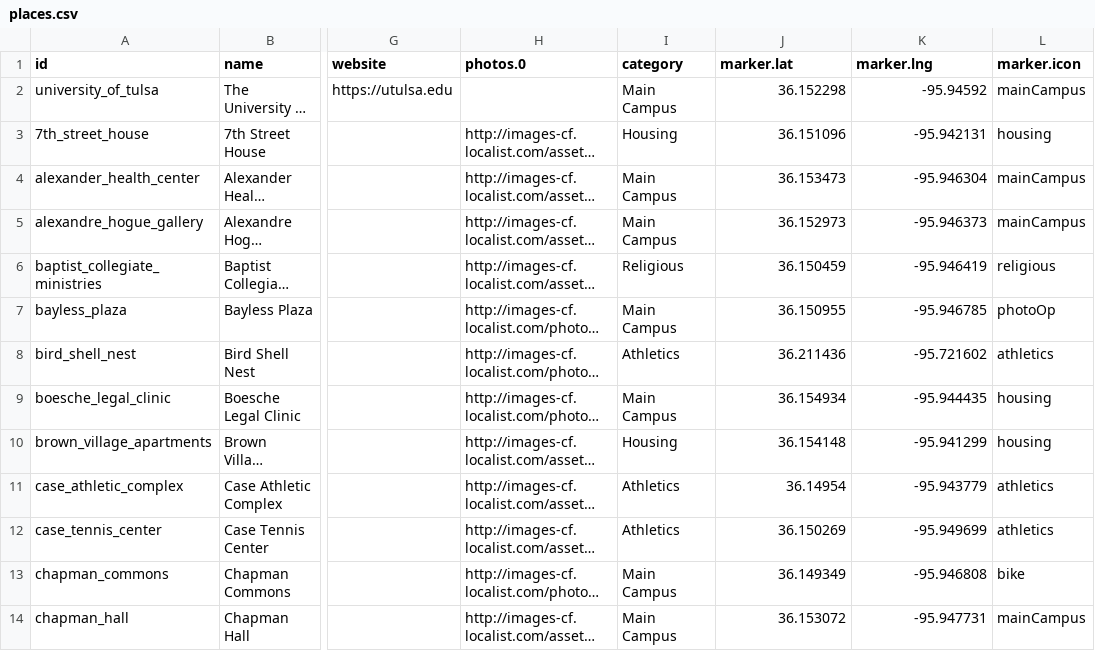
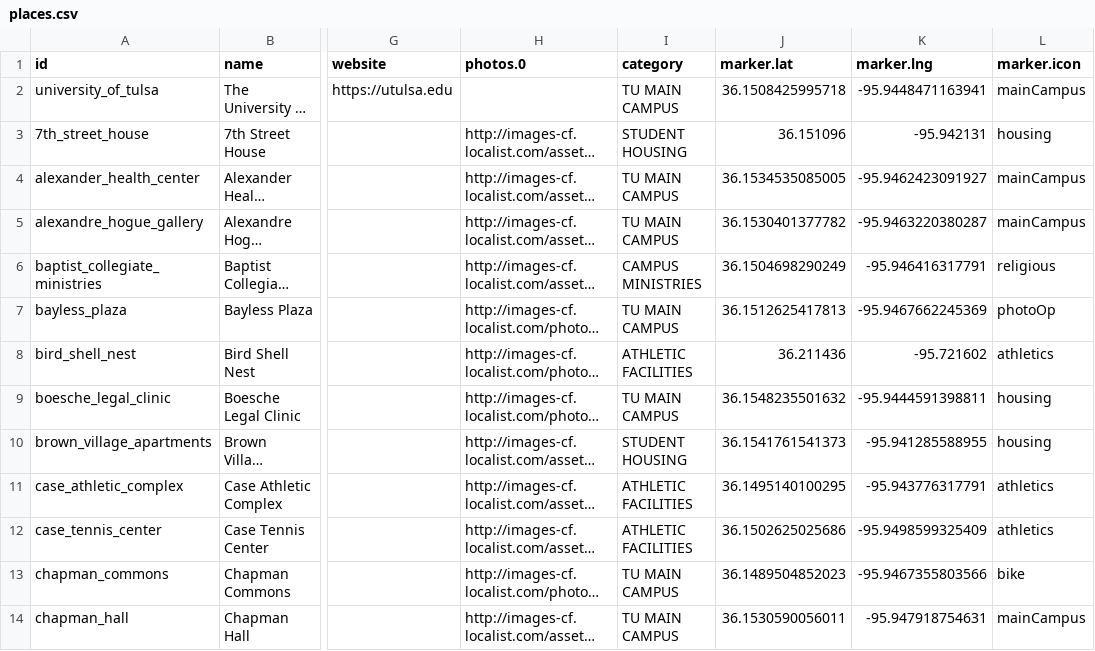
Before and after one commit to chadac/utulsa-react-map, a CSV file: src/data/places.csv, drawn as a sheet; only a part is shown, gaps mark what is left out; long unchanged cells end in …; the diff covers the shown part only; the diff names each change by its address in the sheet, - before the commit and + after, or states it on an @@ line.

Commit message:
Updating place positions and categories.

```diff
--- a/src/data/places.csv
+++ b/src/data/places.csv
-I2 (category): Main Campus
+I2 (category): TU MAIN CAMPUS
-J2 (marker.lat): 36.152298
+J2 (marker.lat): 36.1508425995718
-K2 (marker.lng): -95.94592
+K2 (marker.lng): -95.9448471163941
-I3 (category): Housing
+I3 (category): STUDENT HOUSING
-I4:I5 (category): Main Campus
+I4:I5 (category): TU MAIN CAMPUS
-J4 (marker.lat): 36.153473
+J4 (marker.lat): 36.1534535085005
-K4 (marker.lng): -95.946304
+K4 (marker.lng): -95.9462423091927
-J5 (marker.lat): 36.152973
+J5 (marker.lat): 36.1530401377782
-K5 (marker.lng): -95.946373
+K5 (marker.lng): -95.9463220380287
-I6 (category): Religious
+I6 (category): CAMPUS MINISTRIES
-J6 (marker.lat): 36.150459
+J6 (marker.lat): 36.1504698290249
-K6 (marker.lng): -95.946419
+K6 (marker.lng): -95.946416317791
-I7 (category): Main Campus
+I7 (category): TU MAIN CAMPUS
-J7 (marker.lat): 36.150955
+J7 (marker.lat): 36.1512625417813
-K7 (marker.lng): -95.946785
+K7 (marker.lng): -95.9467662245369
-I8 (category): Athletics
+I8 (category): ATHLETIC FACILITIES
-I9 (category): Main Campus
+I9 (category): TU MAIN CAMPUS
-J9 (marker.lat): 36.154934
+J9 (marker.lat): 36.1548235501632
-K9 (marker.lng): -95.944435
+K9 (marker.lng): -95.9444591398811
-I10 (category): Housing
+I10 (category): STUDENT HOUSING
-J10 (marker.lat): 36.154148
+J10 (marker.lat): 36.1541761541373
-K10 (marker.lng): -95.941299
+K10 (marker.lng): -95.941285588955
-I11:I12 (category): Athletics
+I11:I12 (category): ATHLETIC FACILITIES
-J11 (marker.lat): 36.14954
+J11 (marker.lat): 36.1495140100295
-K11 (marker.lng): -95.943779
+K11 (marker.lng): -95.943776317791
-J12 (marker.lat): 36.150269
+J12 (marker.lat): 36.1502625025686
-K12 (marker.lng): -95.949699
+K12 (marker.lng): -95.9498599325409
-I13:I14 (category): Main Campus
+I13:I14 (category): TU MAIN CAMPUS
-J13 (marker.lat): 36.149349
+J13 (marker.lat): 36.1489504852023
-K13 (marker.lng): -95.946808
+K13 (marker.lng): -95.9467355803566
-J14 (marker.lat): 36.153072
+J14 (marker.lat): 36.1530590056011
-K14 (marker.lng): -95.947731
+K14 (marker.lng): -95.947918754631
```
Also changed, not shown: 162 edited cells elsewhere in this file, 1 other file.
